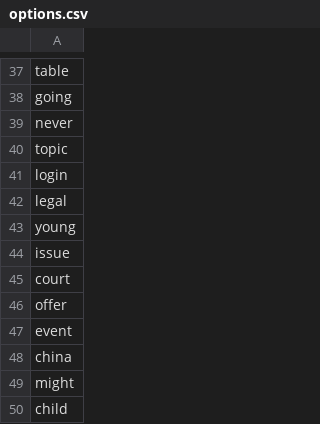
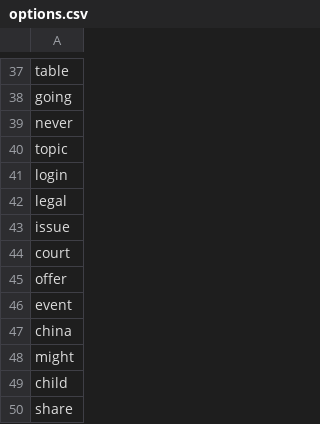
Before and after one commit to marksmiley/wordle-guesser, a CSV file: options.csv, drawn as a sheet; only a part is shown, gaps mark what is left out; the shorter side is filled out with more unchanged rows; the diff names each change by its address in the sheet, - before the commit and + after, or states it on an @@ line.

```diff
--- a/options.csv
+++ b/options.csv
-row 43: young
```
Also changed, not shown: 1 other file.
